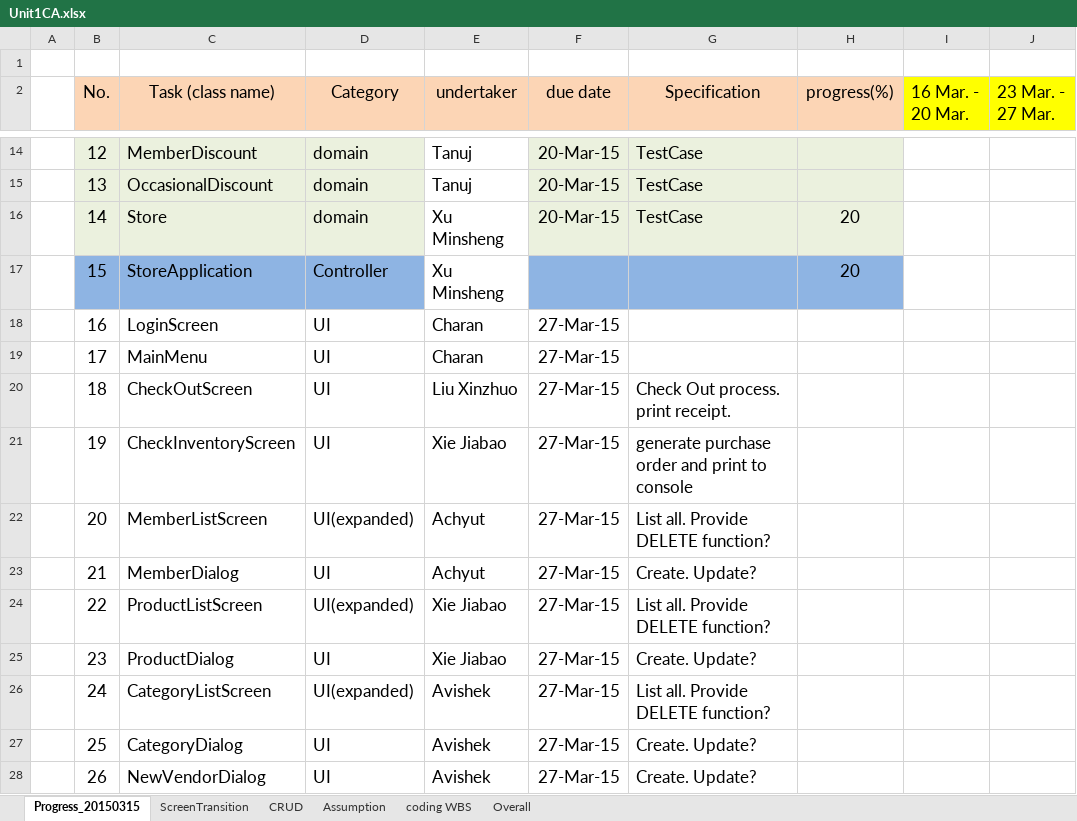
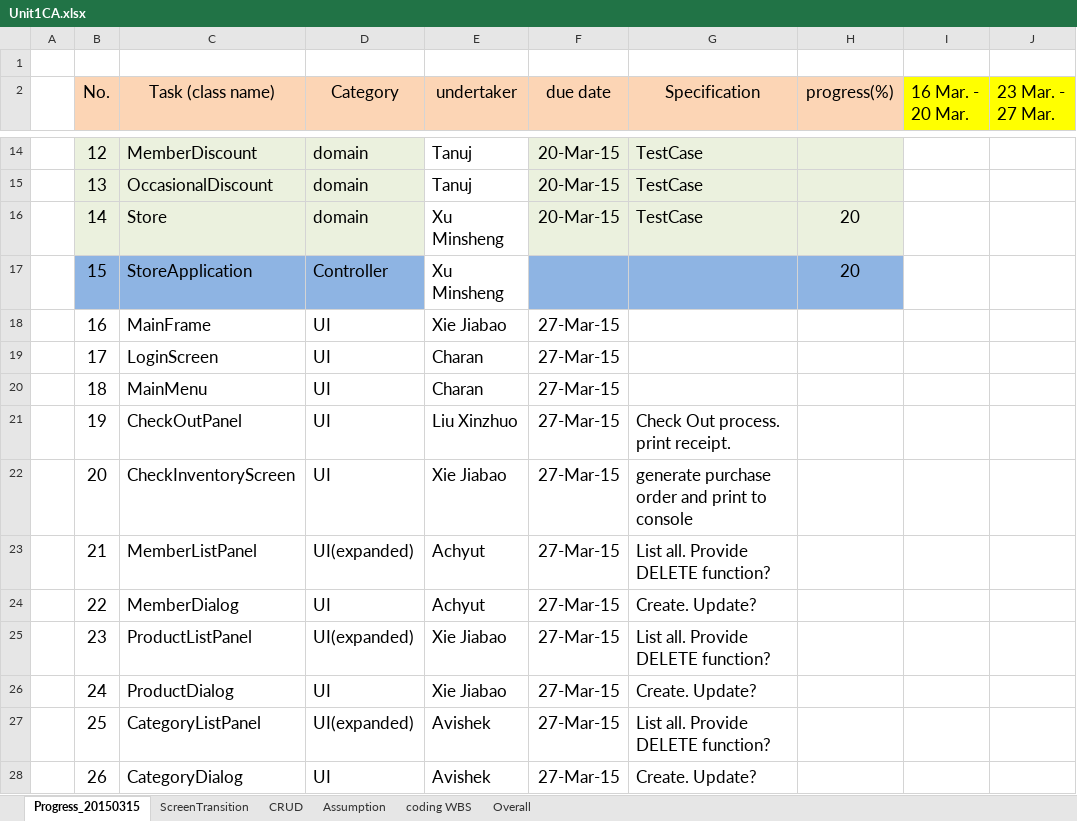
Before and after one commit to XUMINSHENG/UniversitySourvenirStore, an Excel workbook: PROGRESS/Unit1CA.xlsx, sheet Progress_20150315, drawn as a sheet; only a part is shown, gaps mark what is left out; values as stored, in another font and other column widths than the file's, no borders; charts and pictures not drawn; the diff covers the shown part only; the diff names each change by its address in the sheet, - before the commit and + after, or states it on an @@ line.

Commit message:
XIE JIABAO
Unit1CA_update

```diff
--- a/PROGRESS/Unit1CA.xlsx (sheet Progress_20150315)
+++ b/PROGRESS/Unit1CA.xlsx (sheet Progress_20150315)
-C18 (Task (class name)): LoginScreen
+C18 (Task (class name)): MainFrame
-E18 (undertaker): Charan
+E18 (undertaker): Xie Jiabao
-C19 (Task (class name)): MainMenu
+C19 (Task (class name)): LoginScreen
-C20 (Task (class name)): CheckOutScreen
+C20 (Task (class name)): MainMenu
-E20 (undertaker): Liu Xinzhuo
+E20 (undertaker): Charan
-G20 (Specification): Check Out process. print receipt.
+G20 (Specification): (empty)
-C21 (Task (class name)): CheckInventoryScreen
+C21 (Task (class name)): CheckOutPanel
-E21 (undertaker): Xie Jiabao
+E21 (undertaker): Liu Xinzhuo
-G21 (Specification): generate purchase order and print to console
+G21 (Specification): Check Out process. print receipt.
-C22 (Task (class name)): MemberListScreen
+C22 (Task (class name)): CheckInventoryScreen
-D22 (Category): UI(expanded)
+D22 (Category): UI
-E22 (undertaker): Achyut
+E22 (undertaker): Xie Jiabao
-G22 (Specification): List all. Provide DELETE function?
+G22 (Specification): generate purchase order and print to console
-C23 (Task (class name)): MemberDialog
+C23 (Task (class name)): MemberListPanel
-D23 (Category): UI
+D23 (Category): UI(expanded)
-G23 (Specification): Create. Update?
+G23 (Specification): List all. Provide DELETE function?
-C24 (Task (class name)): ProductListScreen
+C24 (Task (class name)): MemberDialog
-D24 (Category): UI(expanded)
+D24 (Category): UI
-E24 (undertaker): Xie Jiabao
+E24 (undertaker): Achyut
-G24 (Specification): List all. Provide DELETE function?
+G24 (Specification): Create. Update?
-C25 (Task (class name)): ProductDialog
+C25 (Task (class name)): ProductListPanel
-D25 (Category): UI
+D25 (Category): UI(expanded)
-G25 (Specification): Create. Update?
+G25 (Specification): List all. Provide DELETE function?
-C26 (Task (class name)): CategoryListScreen
+C26 (Task (class name)): ProductDialog
-D26 (Category): UI(expanded)
+D26 (Category): UI
-E26 (undertaker): Avishek
+E26 (undertaker): Xie Jiabao
-G26 (Specification): List all. Provide DELETE function?
+G26 (Specification): Create. Update?
-C27 (Task (class name)): CategoryDialog
+C27 (Task (class name)): CategoryListPanel
-D27 (Category): UI
+D27 (Category): UI(expanded)
-G27 (Specification): Create. Update?
+G27 (Specification): List all. Provide DELETE function?
-C28 (Task (class name)): NewVendorDialog
+C28 (Task (class name)): CategoryDialog
```
Also changed, not shown: 1 added row, 24 edited cells and cell formats elsewhere in this sheet, charts or pictures.
